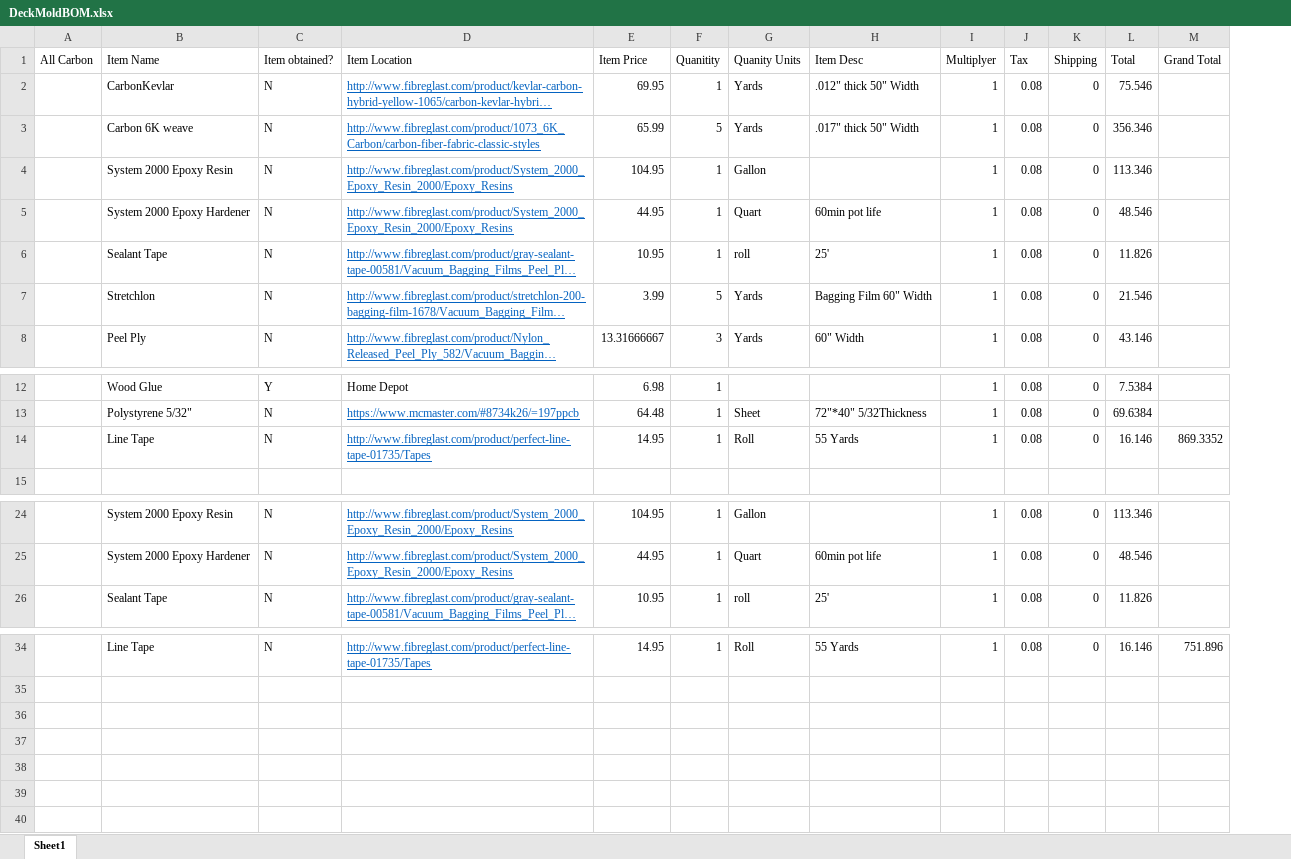
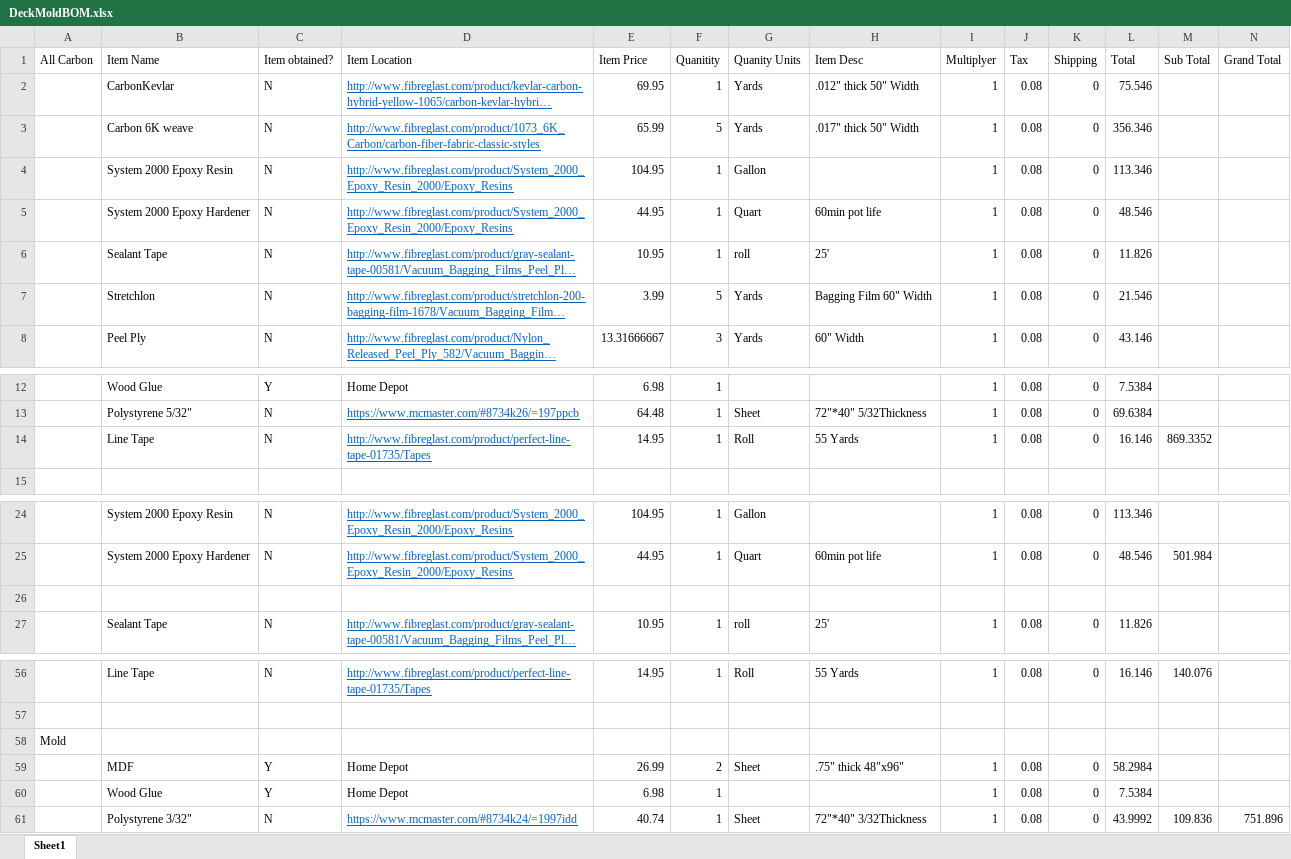
Before and after one commit to Daandreev/LongboardMarkII, an Excel workbook: BOM/DeckandMold/DeckMoldBOM.xlsx, sheet Sheet1, drawn as a sheet; only a part is shown, gaps mark what is left out; long unchanged cells end in …; values as stored, in another font and other column widths than the file's, no borders; addresses are those after the commit; the diff covers the shown part only; the diff names each change by its address in the sheet, - before the commit and + after, or states it on an @@ line.

```diff
--- a/BOM/DeckandMold/DeckMoldBOM.xlsx (sheet Sheet1)
+++ b/BOM/DeckandMold/DeckMoldBOM.xlsx (sheet Sheet1)
+column M, row 1: Sub Total; row 14: 869.3352; row 25: 501.984; row 56: 140.076
-N14: 869.3352
+N14: (empty)
+row 26: (empty)
-N56: 751.896
+N56: (empty)
+row 57: (empty)
+row 58: Mold
+row 59:  | MDF | Y | Home Depot | 26.99 | 2 | Sheet | .75" thick 48"x96" | 1 | 0.08 | 0 | 58.2984
+row 60:  | Wood Glue | Y | Home Depot | 6.98 | 1 |  |  | 1 | 0.08 | 0 | 7.5384
+row 61:  | Polystyrene 3/32" | N | https://www.mcmaster.com/#8734k24/=1997idd | 40.74 | 1 | Sheet | 72"*40" 3/32Thickness | 1 | 0.08 | 0 | 43.9992 | 109.836 | 751.896
```
Also changed, not shown: 21 added rows and 1 edited cell elsewhere in this sheet, formulas that keep their value, 36 other files.
